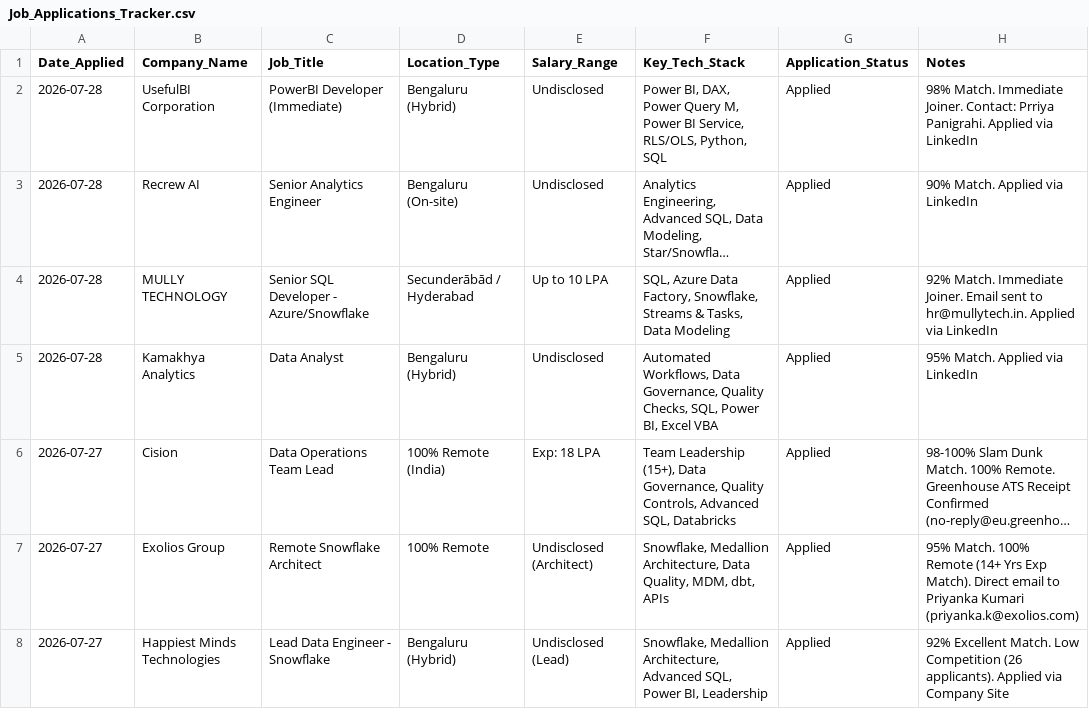
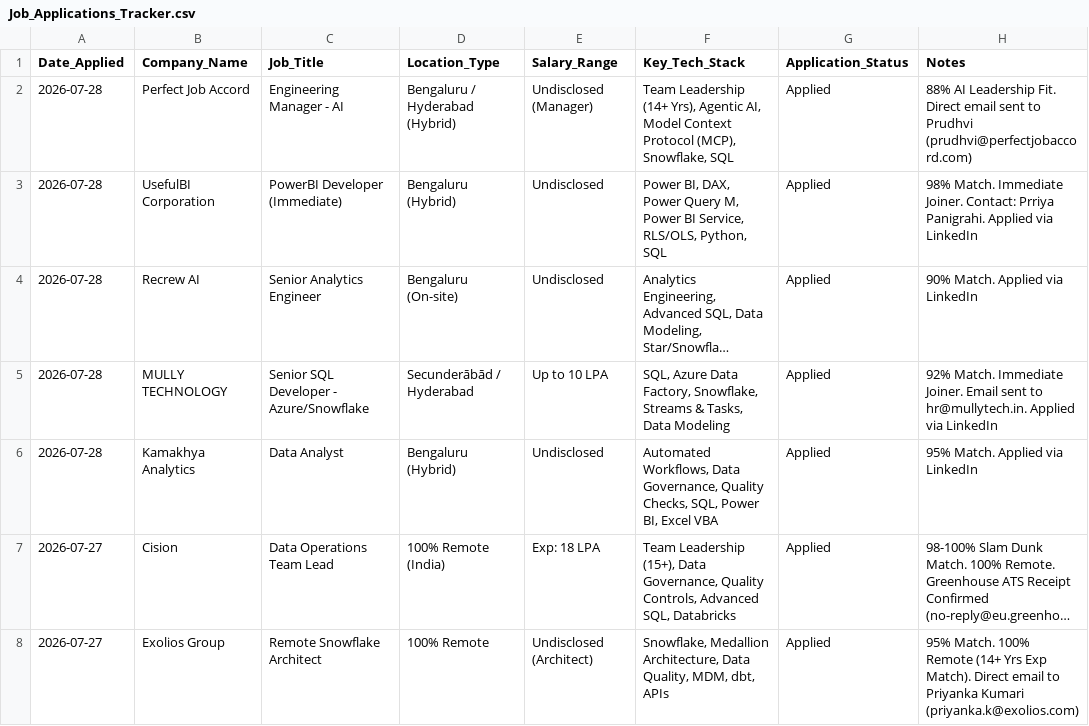
Before and after one commit to LeadGenData/M_Haresh_Kumar, a CSV file: Job_Applications_Tracker.csv, drawn as a sheet; only a part is shown; the shorter side is filled out with more unchanged rows; long unchanged cells end in ….

Commit message:
Add Perfect Job Accord Engineering Manager - AI application to job tracker

```diff
--- a/Job_Applications_Tracker.csv
+++ b/Job_Applications_Tracker.csv
@@ -1,2 +1,3 @@
 Date_Applied,Company_Name,Job_Title,Location_Type,Salary_Range,Key_Tech_Stack,Application_Status,Notes
+2026-07-28,Perfect Job Accord,Engineering Manager - AI,Bengaluru / Hyderabad (Hybrid),Undisclosed (Manager),"Team Leadership (14+ Yrs), Agentic AI, Model Context Protocol (MCP), Snowflake, SQL",Applied,88% AI Leadership Fit. Direct email sent to Prudhvi (prudhvi@perfectjobaccord.com)
 2026-07-28,UsefulBI Corporation,PowerBI Developer (Immediate),Bengaluru (Hybrid),Undisclosed,"Power BI, DAX, Power Query M, Power BI Service, RLS/OLS, Python, SQL",Applied,98% Match. Immediate Joiner. Contact: Prriya Panigrahi. Applied via LinkedIn
```
Also changed, not shown: 1 other file.
